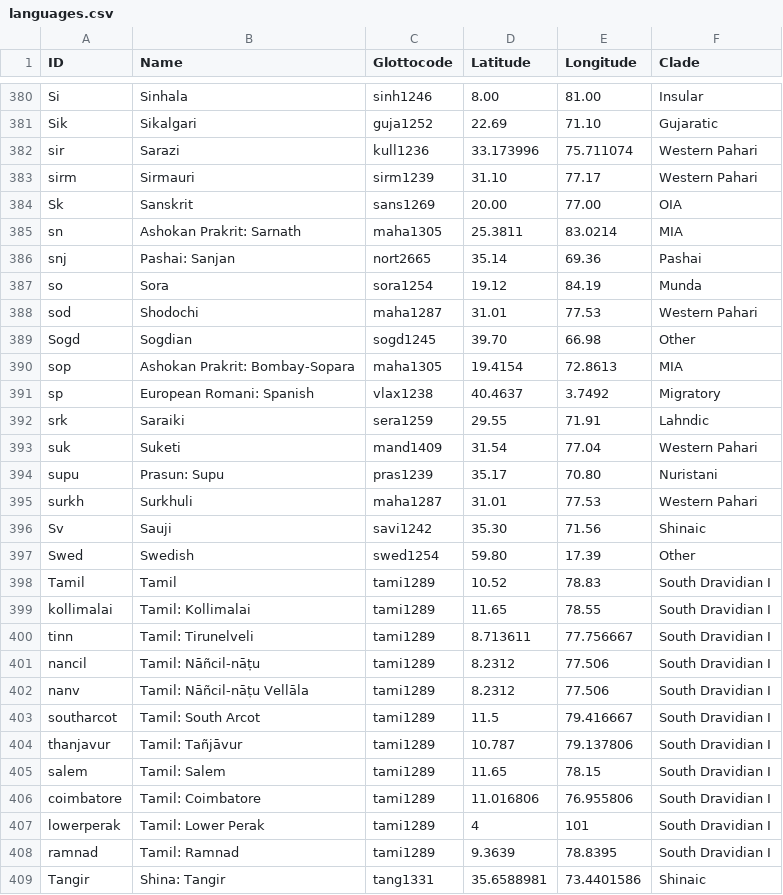
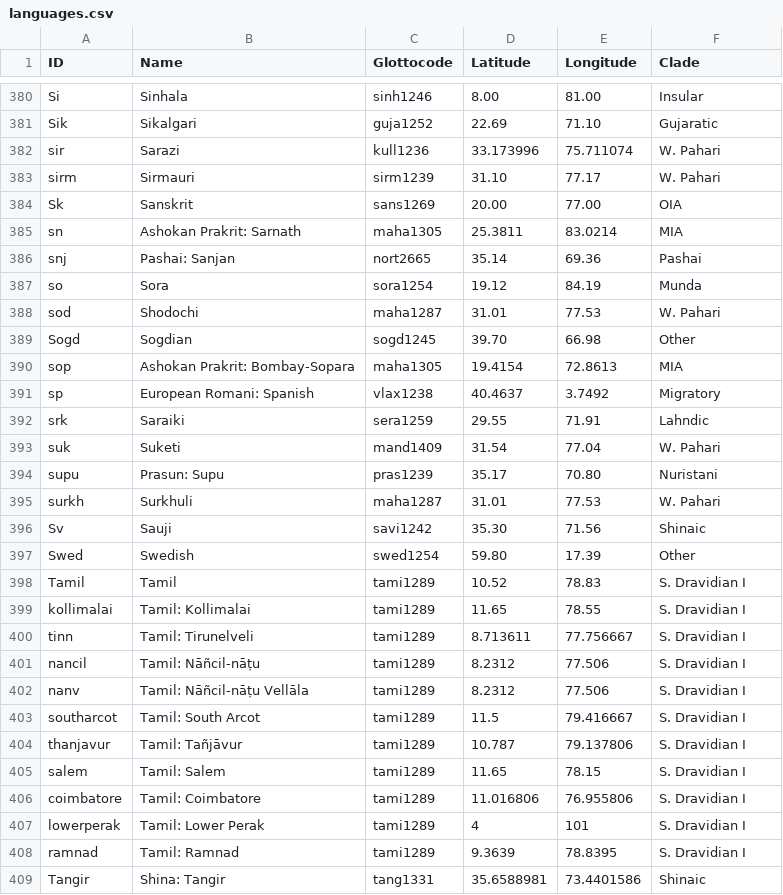
Before and after one commit to moli-mandala/data, a CSV file: cldf/languages.csv, drawn as a sheet; only a part is shown, gaps mark what is left out; the diff covers the shown part only.

```diff
--- a/cldf/languages.csv
+++ b/cldf/languages.csv
@@ -381,4 +381,4 @@ Si,Sinhala,sinh1246,8.00,81.00,Insular
 Sik,Sikalgari,guja1252,22.69,71.10,Gujaratic
-sir,Sarazi,kull1236,33.173996,75.711074,Western Pahari
-sirm,Sirmauri,sirm1239,31.10,77.17,Western Pahari
+sir,Sarazi,kull1236,33.173996,75.711074,W. Pahari
+sirm,Sirmauri,sirm1239,31.10,77.17,W. Pahari
 Sk,Sanskrit,sans1269,20.00,77.00,OIA
@@ -387,3 +387,3 @@ snj,Pashai: Sanjan,nort2665,35.14,69.36,Pashai
 so,Sora,sora1254,19.12,84.19,Munda
-sod,Shodochi,maha1287,31.01,77.53,Western Pahari
+sod,Shodochi,maha1287,31.01,77.53,W. Pahari
 Sogd,Sogdian,sogd1245,39.70,66.98,Other
@@ -392,18 +392,18 @@ sp,European Romani: Spanish,vlax1238,40.4637,3.7492,Migratory
 srk,Saraiki,sera1259,29.55,71.91,Lahndic
-suk,Suketi,mand1409,31.54,77.04,Western Pahari
+suk,Suketi,mand1409,31.54,77.04,W. Pahari
 supu,Prasun: Supu,pras1239,35.17,70.80,Nuristani
-surkh,Surkhuli,maha1287,31.01,77.53,Western Pahari
+surkh,Surkhuli,maha1287,31.01,77.53,W. Pahari
 Sv,Sauji,savi1242,35.30,71.56,Shinaic
 Swed,Swedish,swed1254,59.80,17.39,Other
-Tamil,Tamil,tami1289,10.52,78.83,South Dravidian I
-kollimalai,Tamil: Kollimalai,tami1289,11.65,78.55,South Dravidian I
-tinn,Tamil: Tirunelveli,tami1289,8.713611,77.756667,South Dravidian I
-nancil,Tamil: Nāñcil-nāṭu,tami1289,8.2312,77.506,South Dravidian I
-nanv,Tamil: Nāñcil-nāṭu Vellāla,tami1289,8.2312,77.506,South Dravidian I
-southarcot,Tamil: South Arcot,tami1289,11.5,79.416667,South Dravidian I
-thanjavur,Tamil: Tañjāvur,tami1289,10.787,79.137806,South Dravidian I
-salem,Tamil: Salem,tami1289,11.65,78.15,South Dravidian I
-coimbatore,Tamil: Coimbatore,tami1289,11.016806,76.955806,South Dravidian I
-lowerperak,Tamil: Lower Perak,tami1289,4,101,South Dravidian I
-ramnad,Tamil: Ramnad,tami1289,9.3639,78.8395,South Dravidian I
+Tamil,Tamil,tami1289,10.52,78.83,S. Dravidian I
+kollimalai,Tamil: Kollimalai,tami1289,11.65,78.55,S. Dravidian I
+tinn,Tamil: Tirunelveli,tami1289,8.713611,77.756667,S. Dravidian I
+nancil,Tamil: Nāñcil-nāṭu,tami1289,8.2312,77.506,S. Dravidian I
+nanv,Tamil: Nāñcil-nāṭu Vellāla,tami1289,8.2312,77.506,S. Dravidian I
+southarcot,Tamil: South Arcot,tami1289,11.5,79.416667,S. Dravidian I
+thanjavur,Tamil: Tañjāvur,tami1289,10.787,79.137806,S. Dravidian I
+salem,Tamil: Salem,tami1289,11.65,78.15,S. Dravidian I
+coimbatore,Tamil: Coimbatore,tami1289,11.016806,76.955806,S. Dravidian I
+lowerperak,Tamil: Lower Perak,tami1289,4,101,S. Dravidian I
+ramnad,Tamil: Ramnad,tami1289,9.3639,78.8395,S. Dravidian I
 Tangir,Shina: Tangir,tang1331,35.6588981,73.4401586,Shinaic
```
Also changed, not shown: 3 added rows and 110 edited cells elsewhere in this file, data/dedr/pdr.csv, data/other/params/extensions_ia.csv, 13 other files.
